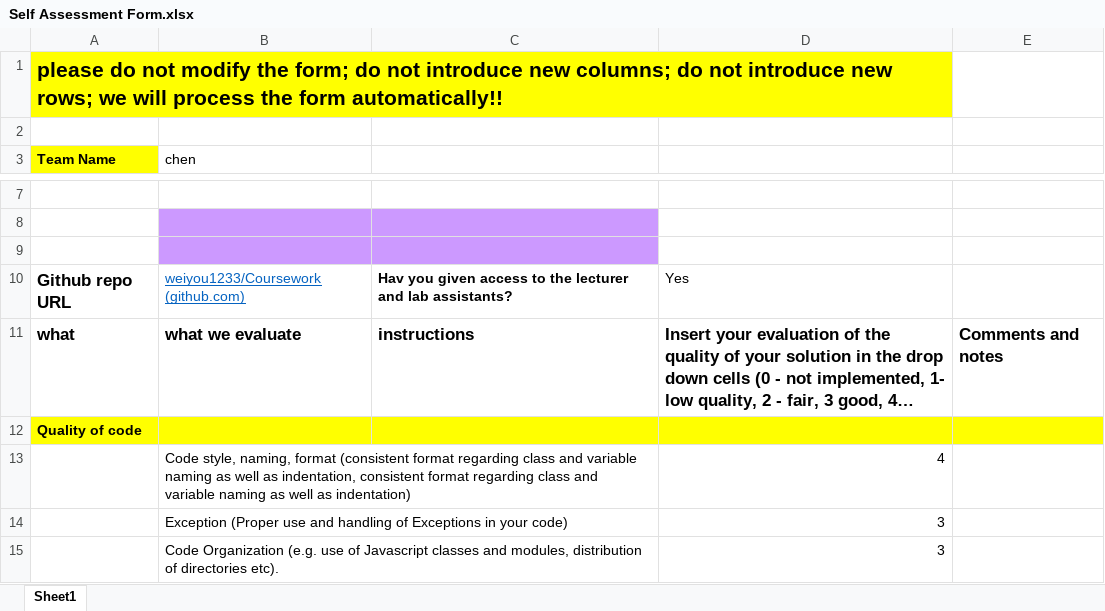
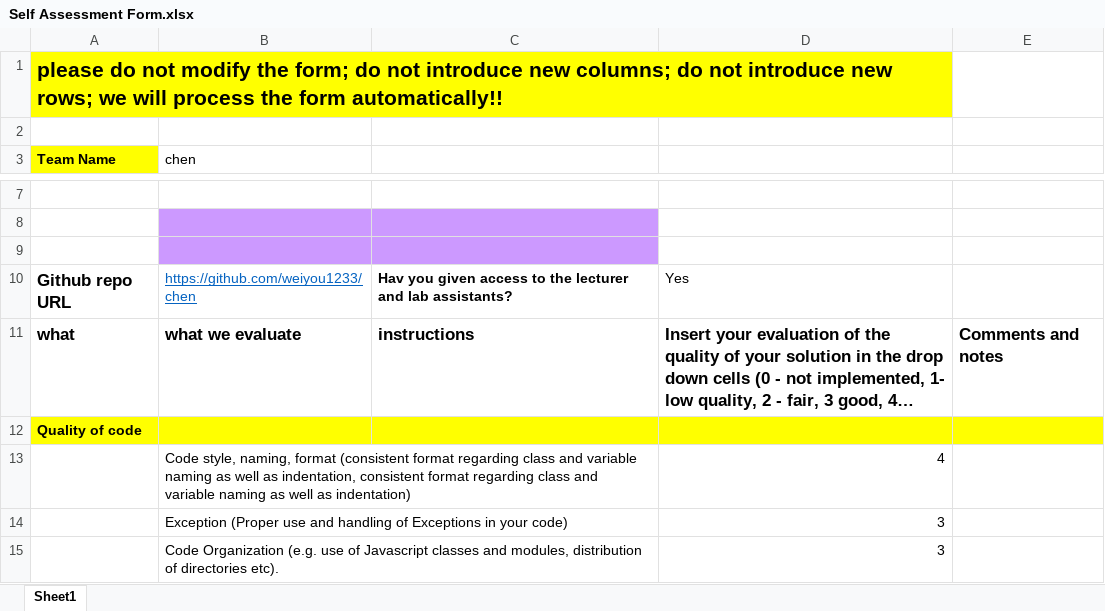
Before and after one commit to weiyou1233/Coursework, an Excel workbook: Self Assessment Form.xlsx, sheet Sheet1, drawn as a sheet; only a part is shown, gaps mark what is left out; long unchanged cells end in …; values as stored, in another font and other column widths than the file's, no borders; the diff names each change by its address in the sheet, - before the commit and + after, or states it on an @@ line.

Commit message:
solution

```diff
--- a/Self Assessment Form.xlsx (sheet Sheet1)
+++ b/Self Assessment Form.xlsx (sheet Sheet1)
-B10 (chen): weiyou1233/Coursework (github.com)
+B10 (chen): https://github.com/weiyou1233/chen
```
